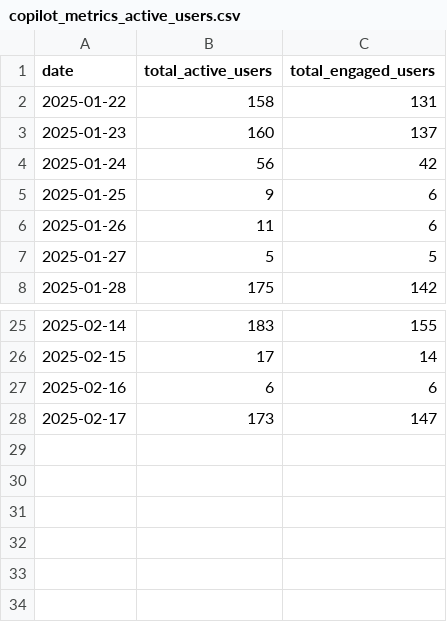
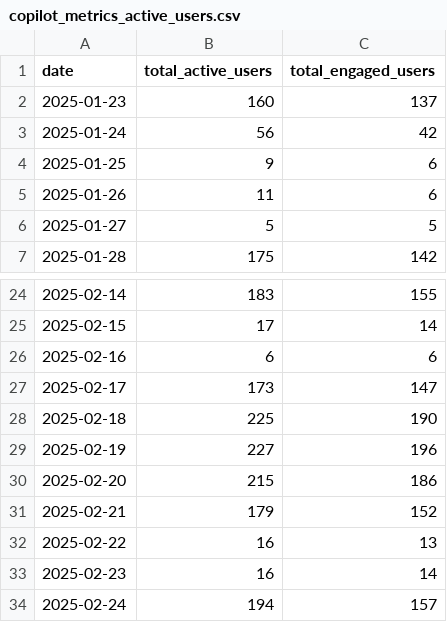
Before and after one commit to devops-opensource/devops-metrics, a CSV file: notebooks/copilot_metrics_active_users.csv, drawn as a sheet; only a part is shown, gaps mark what is left out.

Commit message:
Add new metrics CSV files and update dashboard components
- Introduced new CSV files for average active users and global billing metrics.
- Updated Settings, MetricCard, DateRangePicker, and TimeSeriesChart components to export interfaces.
- Added DashboardMetrics component to display key metrics.
- Modified layout for French localization.

```diff
--- a/notebooks/copilot_metrics_active_users.csv
+++ b/notebooks/copilot_metrics_active_users.csv
@@ -1,3 +1,2 @@
 date,total_active_users,total_engaged_users
-2025-01-22,158,131
 2025-01-23,160,137
@@ -28 +27,8 @@ date,total_active_users,total_engaged_users
 2025-02-17,173,147
+2025-02-18,225,190
+2025-02-19,227,196
+2025-02-20,215,186
+2025-02-21,179,152
+2025-02-22,16,13
+2025-02-23,16,14
+2025-02-24,194,157
```
Also changed, not shown: 26 other files.
